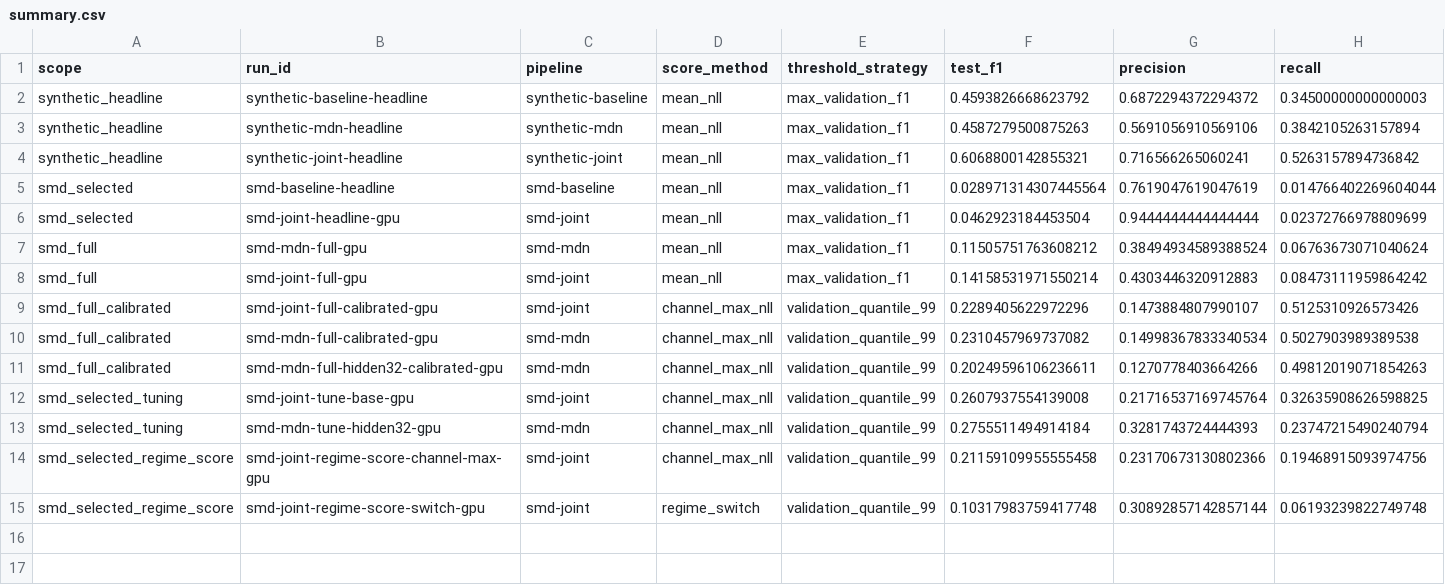
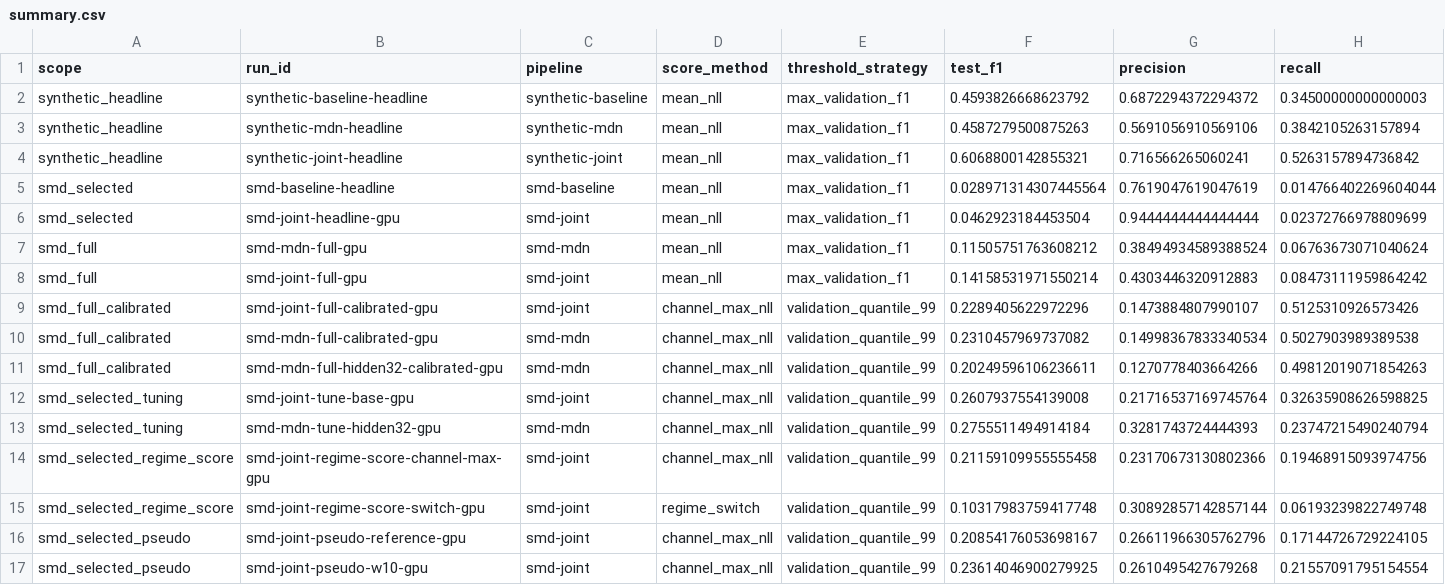
Before and after one commit to atikulmunna/anomaly-aware-forecasting, a CSV file: reports/summary.csv, drawn as a sheet; only a part is shown; rows hold the shown columns only; the diff names each change by its address in the sheet, - before the commit and + after, or states it on an @@ line.

Commit message:
Add SMD pseudo-regime tuning report

```diff
--- a/reports/summary.csv
+++ b/reports/summary.csv
+row 16: smd_selected_pseudo | smd-joint-pseudo-reference-gpu | smd-joint | channel_max_nll | validation_quantile_99 | 0.20854176053698167 | 0.26611966305762796 | 0.17144726729224105
+row 17: smd_selected_pseudo | smd-joint-pseudo-w10-gpu | smd-joint | channel_max_nll | validation_quantile_99 | 0.23614046900279925 | 0.2610495427679268 | 0.21557091795154554
```
Also changed, not shown: 2 other files.
